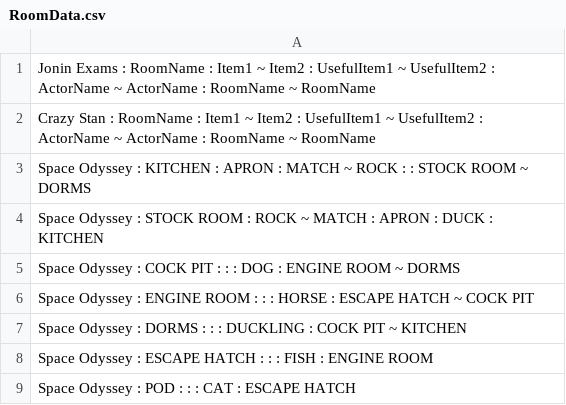
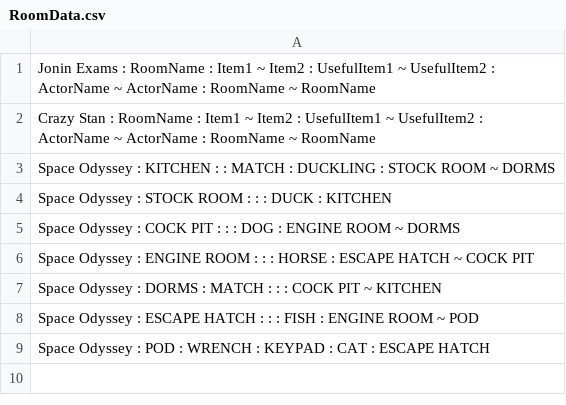
Before and after one commit to tblount/BruteForce, a CSV file: src/resources/data/RoomData.csv, drawn as a sheet.

```diff
--- a/src/resources/data/RoomData.csv
+++ b/src/resources/data/RoomData.csv
@@ -2,8 +2,8 @@ Jonin Exams : RoomName : Item1 ~ Item2 : UsefulItem1 ~ UsefulItem2 : ActorName ~
 Crazy Stan : RoomName : Item1 ~ Item2 : UsefulItem1 ~ UsefulItem2 : ActorName ~ ActorName : RoomName ~ RoomName
-Space Odyssey : KITCHEN : APRON : MATCH ~ ROCK :  : STOCK ROOM ~ DORMS
-Space Odyssey : STOCK ROOM : ROCK ~ MATCH : APRON : DUCK : KITCHEN
+Space Odyssey : KITCHEN :  : MATCH : DUCKLING : STOCK ROOM ~ DORMS
+Space Odyssey : STOCK ROOM :  :  : DUCK : KITCHEN
 Space Odyssey : COCK PIT :  :  : DOG : ENGINE ROOM ~ DORMS
 Space Odyssey : ENGINE ROOM :  :  : HORSE : ESCAPE HATCH ~ COCK PIT
-Space Odyssey : DORMS :  :  : DUCKLING : COCK PIT ~ KITCHEN
-Space Odyssey : ESCAPE HATCH :  :  : FISH : ENGINE ROOM
-Space Odyssey : POD :  :  : CAT : ESCAPE HATCH
+Space Odyssey : DORMS : MATCH :  :  : COCK PIT ~ KITCHEN
+Space Odyssey : ESCAPE HATCH :  :  : FISH : ENGINE ROOM ~ POD
+Space Odyssey : POD : WRENCH : KEYPAD : CAT : ESCAPE HATCH
```
Also changed, not shown: src/resources/data/Descriptions.csv, src/resources/data/Trivia.csv, 7 other files.
